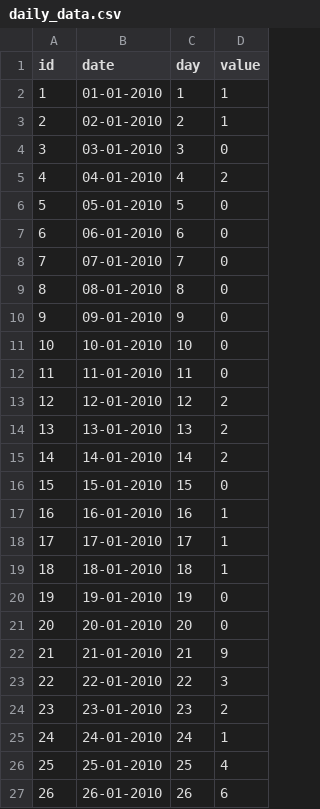
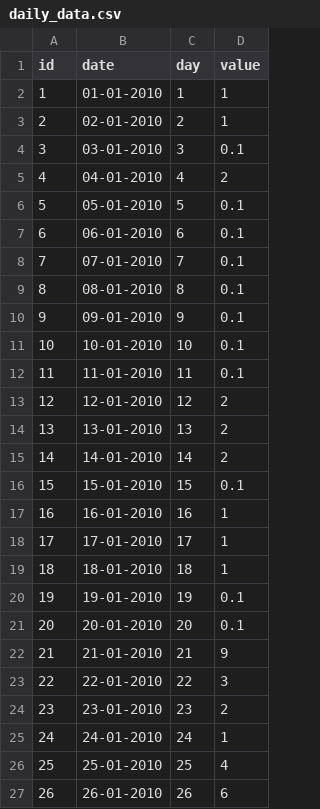
Before and after one commit to giovanniruocco/Bitcoin-Transactions, a CSV file: daily_data.csv, drawn as a sheet; only a part is shown.

```diff
--- a/daily_data.csv
+++ b/daily_data.csv
@@ -3,11 +3,11 @@ id,date,day,value
 2,02-01-2010,2,1
-3,03-01-2010,3,0
+3,03-01-2010,3,0.1
 4,04-01-2010,4,2
-5,05-01-2010,5,0
-6,06-01-2010,6,0
-7,07-01-2010,7,0
-8,08-01-2010,8,0
-9,09-01-2010,9,0
-10,10-01-2010,10,0
-11,11-01-2010,11,0
+5,05-01-2010,5,0.1
+6,06-01-2010,6,0.1
+7,07-01-2010,7,0.1
+8,08-01-2010,8,0.1
+9,09-01-2010,9,0.1
+10,10-01-2010,10,0.1
+11,11-01-2010,11,0.1
 12,12-01-2010,12,2
@@ -15,3 +15,3 @@ id,date,day,value
 14,14-01-2010,14,2
-15,15-01-2010,15,0
+15,15-01-2010,15,0.1
 16,16-01-2010,16,1
@@ -19,4 +19,4 @@ id,date,day,value
 18,18-01-2010,18,1
-19,19-01-2010,19,0
-20,20-01-2010,20,0
+19,19-01-2010,19,0.1
+20,20-01-2010,20,0.1
 21,21-01-2010,21,9
```
Also changed, not shown: 2 other files.
